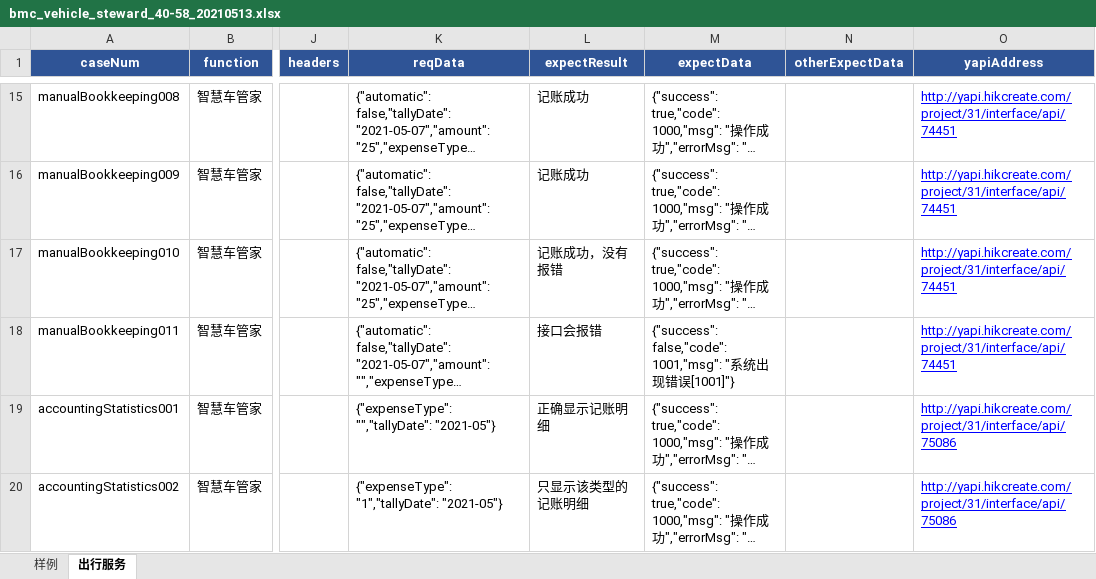
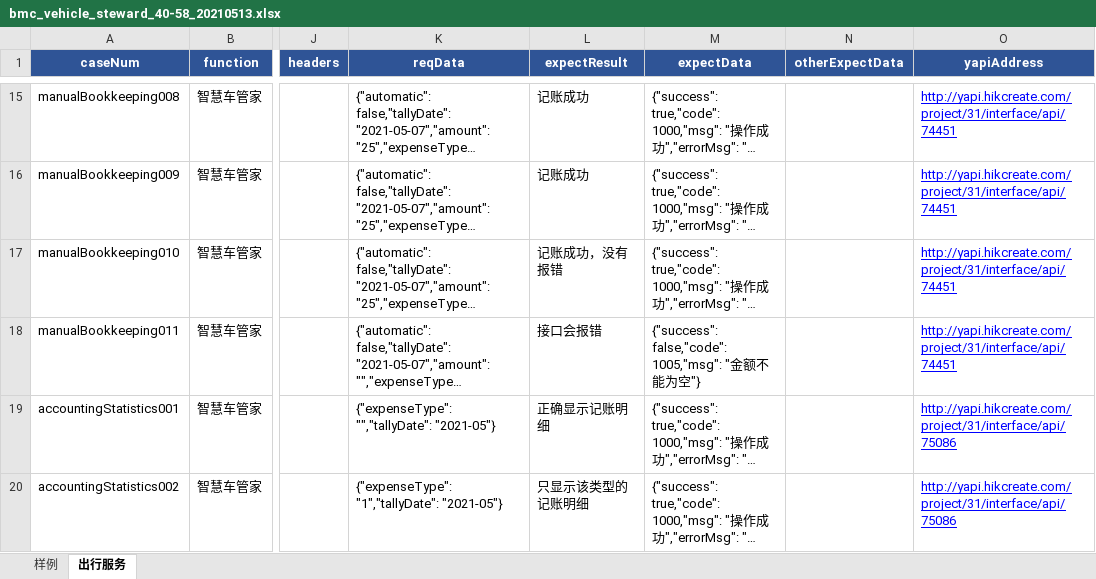
Before and after one commit to wuqi2019/InterfaceAutoTest, an Excel workbook: test_case_data/bmc/bmc_vehicle_steward_40-58_20210513.xlsx, sheet 出行服务, drawn as a sheet; only a part is shown, gaps mark what is left out; long unchanged cells end in …; values as stored, in another font and other column widths than the file's, no borders; the diff names each change by its address in the sheet, - before the commit and + after, or states it on an @@ line.

```diff
--- a/test_case_data/bmc/bmc_vehicle_steward_40-58_20210513.xlsx (sheet 出行服务)
+++ b/test_case_data/bmc/bmc_vehicle_steward_40-58_20210513.xlsx (sheet 出行服务)
-M18 (expectData): {"success": false,"code": 1001,"msg": "系统出现错误[1001]"}
+M18 (expectData): {"success": false,"code": 1005,"msg": "金额不能为空"}
```
Also changed, not shown: 1 other file.
